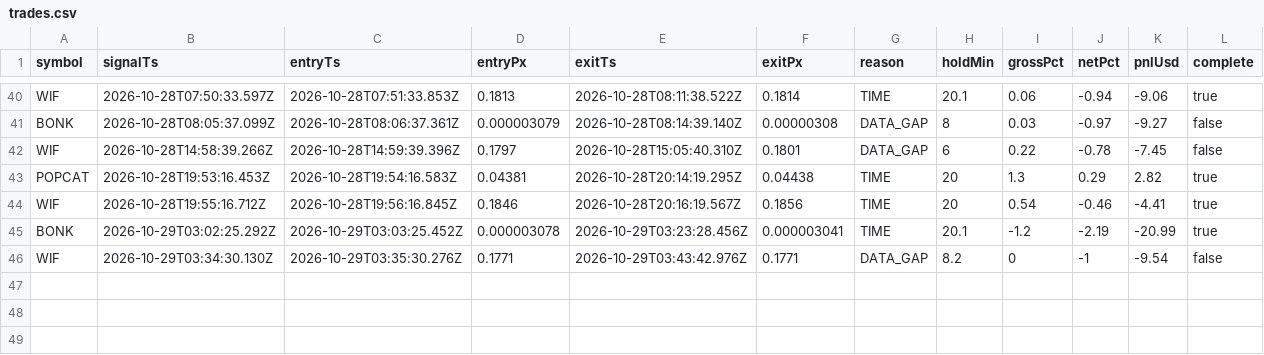
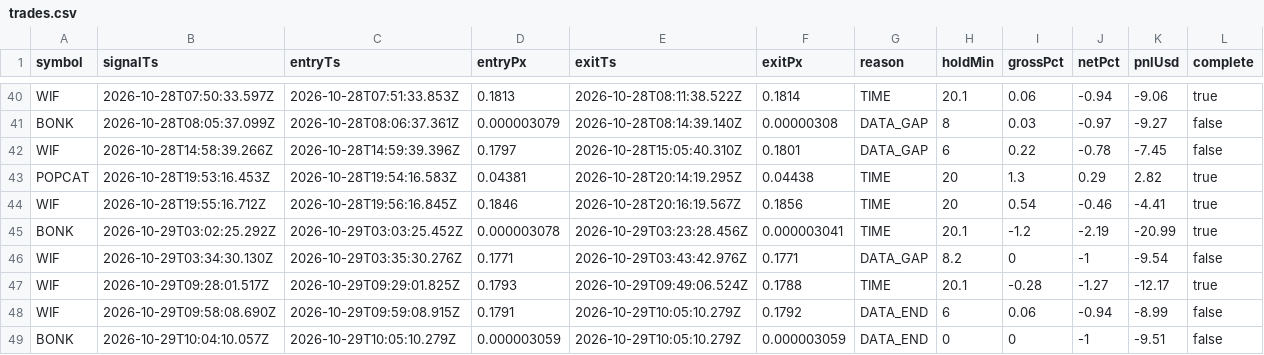
Before and after one commit to jyofst/jyofst.github.io, a CSV file: sim/trades.csv, drawn as a sheet; only a part is shown, gaps mark what is left out; the diff names each change by its address in the sheet, - before the commit and + after, or states it on an @@ line.

```diff
--- a/sim/trades.csv
+++ b/sim/trades.csv
+row 47: WIF | 2026-10-29T09:28:01.517Z | 2026-10-29T09:29:01.825Z | 0.1793 | 2026-10-29T09:49:06.524Z | 0.1788 | TIME | 20.1 | -0.28 | -1.27 | -12.17 | true
+row 48: WIF | 2026-10-29T09:58:08.690Z | 2026-10-29T09:59:08.915Z | 0.1791 | 2026-10-29T10:05:10.279Z | 0.1792 | DATA_END | 6 | 0.06 | -0.94 | -8.99 | false
+row 49: BONK | 2026-10-29T10:04:10.057Z | 2026-10-29T10:05:10.279Z | 0.000003059 | 2026-10-29T10:05:10.279Z | 0.000003059 | DATA_END | 0 | 0 | -1 | -9.51 | false
```
Also changed, not shown: 4 other files.
